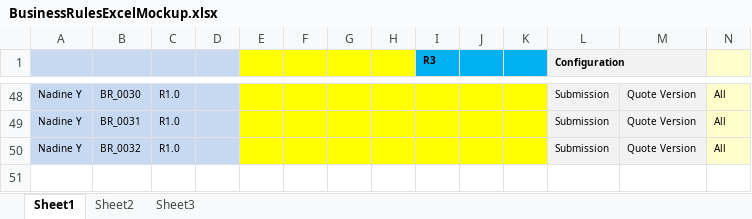
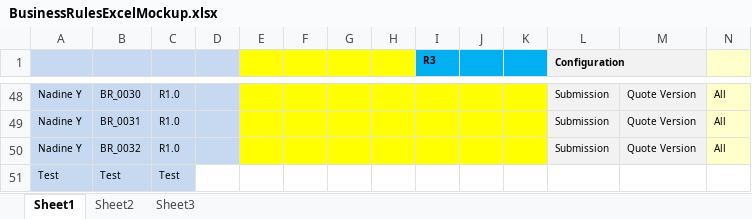
Before and after one commit to jiswinde/TestRepository2, an Excel workbook: BusinessRulesExcelMockup.xlsx, sheet Sheet1, drawn as a sheet; only a part is shown, gaps mark what is left out; values as stored, in another font and other column widths than the file's, no borders; conditional formats not drawn; rows hold the shown columns only; the diff names each change by its address in the sheet, - before the commit and + after, or states it on an @@ line.

Commit message:
Test Test Test

```diff
--- a/BusinessRulesExcelMockup.xlsx (sheet Sheet1)
+++ b/BusinessRulesExcelMockup.xlsx (sheet Sheet1)
+row 51: Test | Test | Test
```
